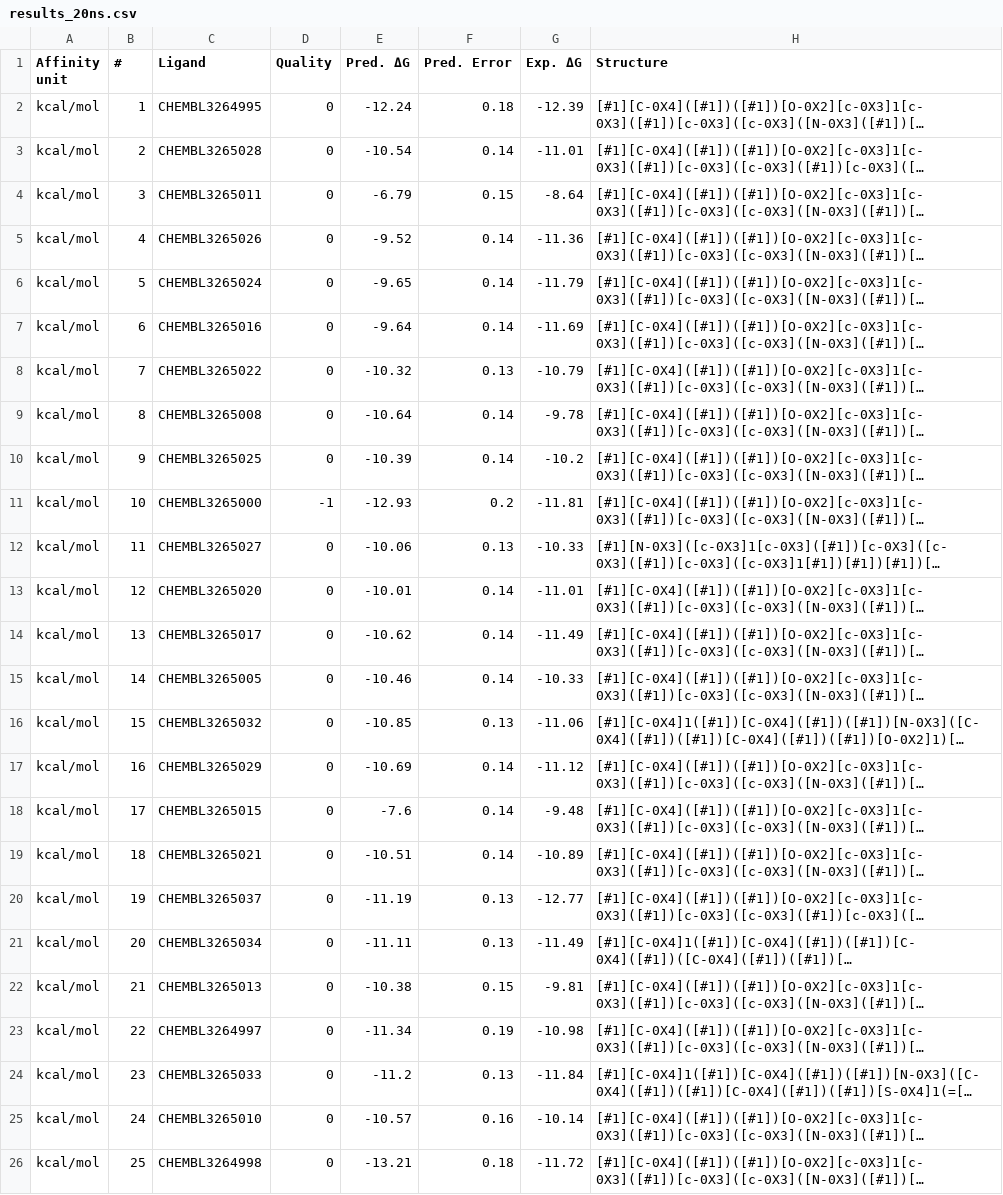
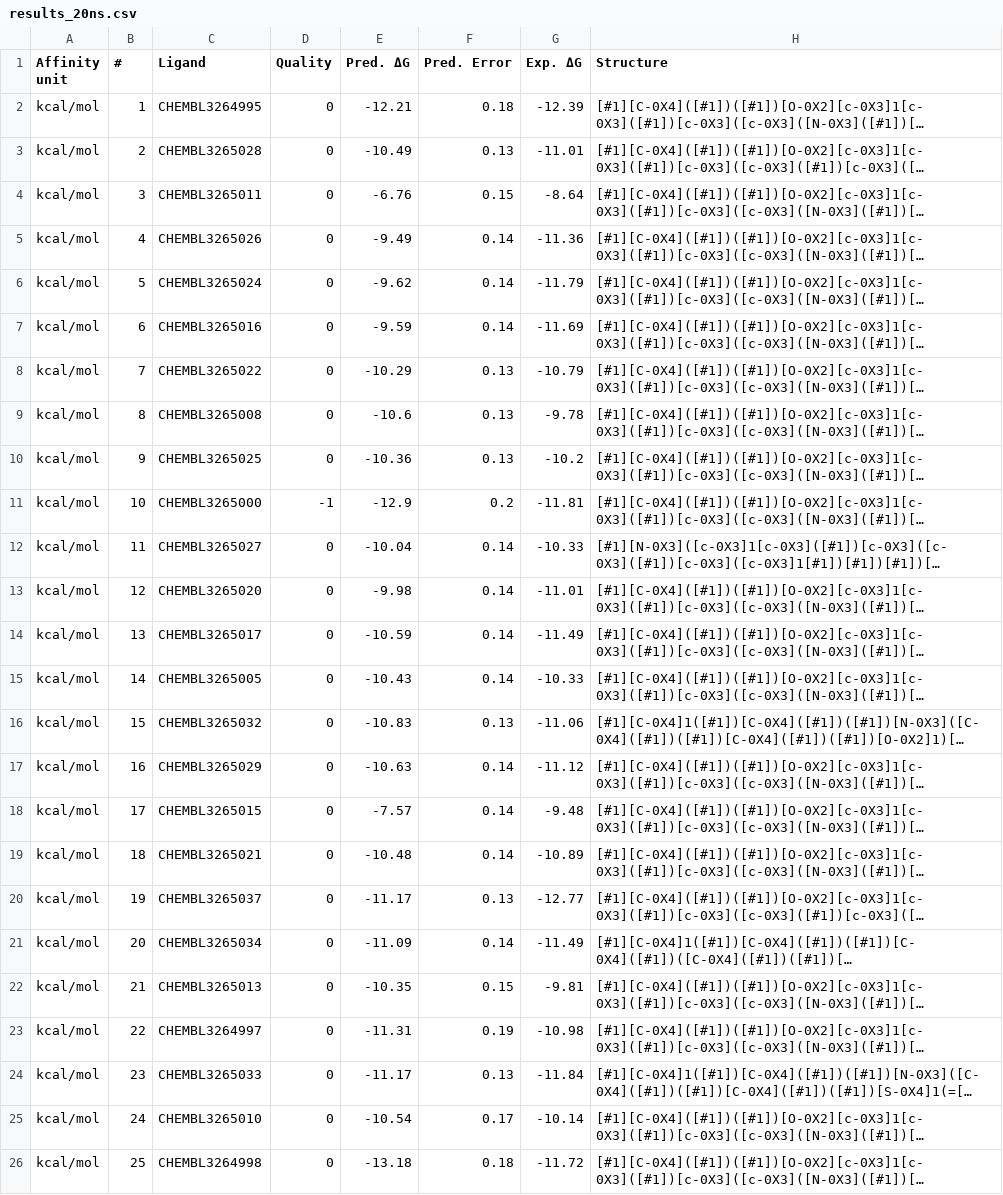
Before and after one commit to MCompChem/fep-benchmark, a CSV file: syk/results_20ns.csv, drawn as a sheet; only a part is shown; long unchanged cells end in …; the diff covers the shown part only; the diff names each change by its address in the sheet, - before the commit and + after, or states it on an @@ line.

```diff
--- a/syk/results_20ns.csv
+++ b/syk/results_20ns.csv
-E2 (Pred. ΔG): -12.24
+E2 (Pred. ΔG): -12.21
-E3 (Pred. ΔG): -10.54
+E3 (Pred. ΔG): -10.49
-F3 (Pred. Error): 0.14
+F3 (Pred. Error): 0.13
-E4 (Pred. ΔG): -6.79
+E4 (Pred. ΔG): -6.76
-E5 (Pred. ΔG): -9.52
+E5 (Pred. ΔG): -9.49
-E6 (Pred. ΔG): -9.65
+E6 (Pred. ΔG): -9.62
-E7 (Pred. ΔG): -9.64
+E7 (Pred. ΔG): -9.59
-E8 (Pred. ΔG): -10.32
+E8 (Pred. ΔG): -10.29
-E9 (Pred. ΔG): -10.64
+E9 (Pred. ΔG): -10.6
-F9:F10 (Pred. Error): 0.14
+F9:F10 (Pred. Error): 0.13
-E10 (Pred. ΔG): -10.39
+E10 (Pred. ΔG): -10.36
-E11 (Pred. ΔG): -12.93
+E11 (Pred. ΔG): -12.9
-E12 (Pred. ΔG): -10.06
+E12 (Pred. ΔG): -10.04
-F12 (Pred. Error): 0.13
+F12 (Pred. Error): 0.14
-E13 (Pred. ΔG): -10.01
+E13 (Pred. ΔG): -9.98
-E14 (Pred. ΔG): -10.62
+E14 (Pred. ΔG): -10.59
-E15 (Pred. ΔG): -10.46
+E15 (Pred. ΔG): -10.43
-E16 (Pred. ΔG): -10.85
+E16 (Pred. ΔG): -10.83
-E17 (Pred. ΔG): -10.69
+E17 (Pred. ΔG): -10.63
-E18 (Pred. ΔG): -7.6
+E18 (Pred. ΔG): -7.57
-E19 (Pred. ΔG): -10.51
+E19 (Pred. ΔG): -10.48
-E20 (Pred. ΔG): -11.19
+E20 (Pred. ΔG): -11.17
-E21 (Pred. ΔG): -11.11
+E21 (Pred. ΔG): -11.09
-F21 (Pred. Error): 0.13
+F21 (Pred. Error): 0.14
-E22 (Pred. ΔG): -10.38
+E22 (Pred. ΔG): -10.35
-E23 (Pred. ΔG): -11.34
+E23 (Pred. ΔG): -11.31
-E24 (Pred. ΔG): -11.2
+E24 (Pred. ΔG): -11.17
-E25 (Pred. ΔG): -10.57
+E25 (Pred. ΔG): -10.54
-F25 (Pred. Error): 0.16
+F25 (Pred. Error): 0.17
-E26 (Pred. ΔG): -13.21
+E26 (Pred. ΔG): -13.18
```
Also changed, not shown: 92 edited cells elsewhere in this file, syk/results_5ns.csv, syk/results_edges_20ns.csv, 2 other files.
